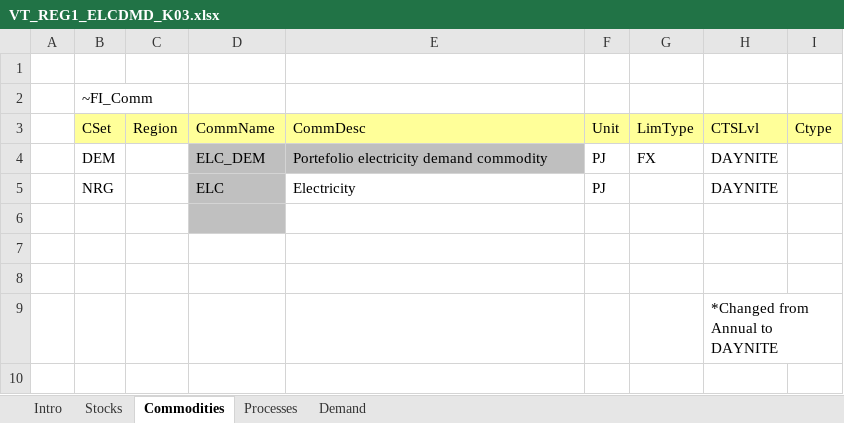
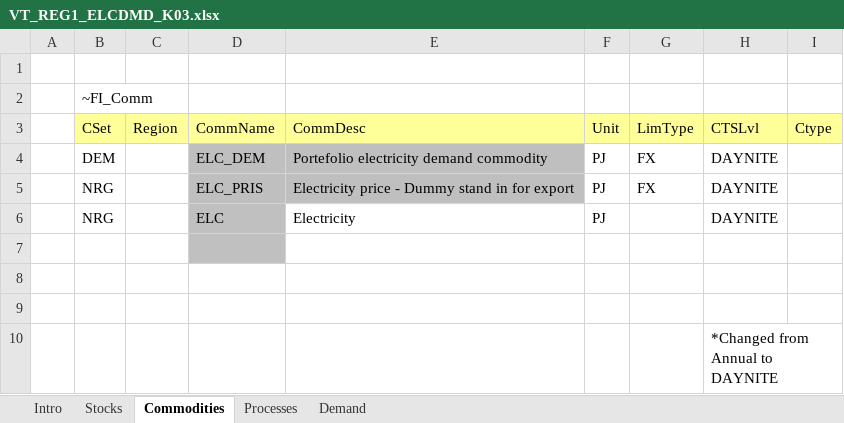
Before and after one commit to Moswalker/Stochastic_invest, an Excel workbook: VT_REG1_ELCDMD_K03.xlsx, sheet Commodities, drawn as a sheet; values as stored, in another font and other column widths than the file's, no borders; the diff names each change by its address in the sheet, - before the commit and + after, or states it on an @@ line.

```diff
--- a/VT_REG1_ELCDMD_K03.xlsx (sheet Commodities)
+++ b/VT_REG1_ELCDMD_K03.xlsx (sheet Commodities)
+row 5:  | NRG |  | ELC_PRIS | Electricity price - Dummy stand in for export | PJ | FX | DAYNITE
```
Also changed, not shown: sheet Stocks, sheet Demand, formulas that keep their value, SubRES_TMPL/SubRes_ELC_DKprices.xlsx, SuppXLS/Scen_A_SubAnnual8760_EXP.xlsx, 9 other files.
